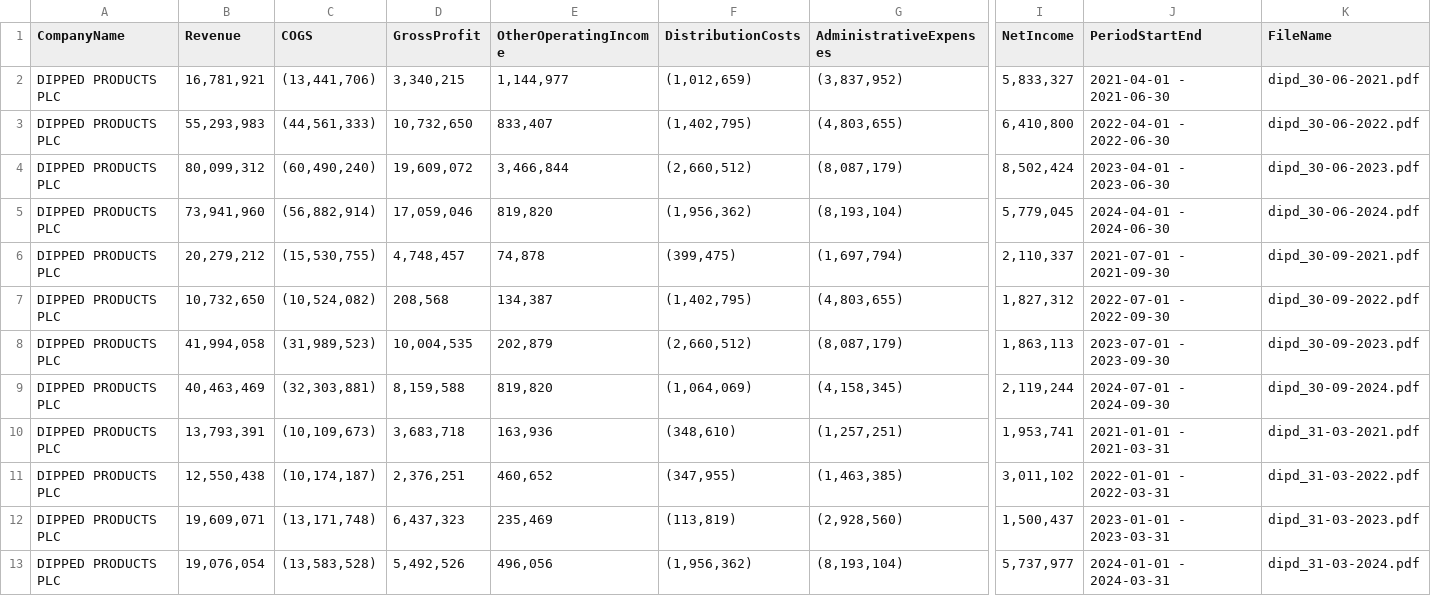
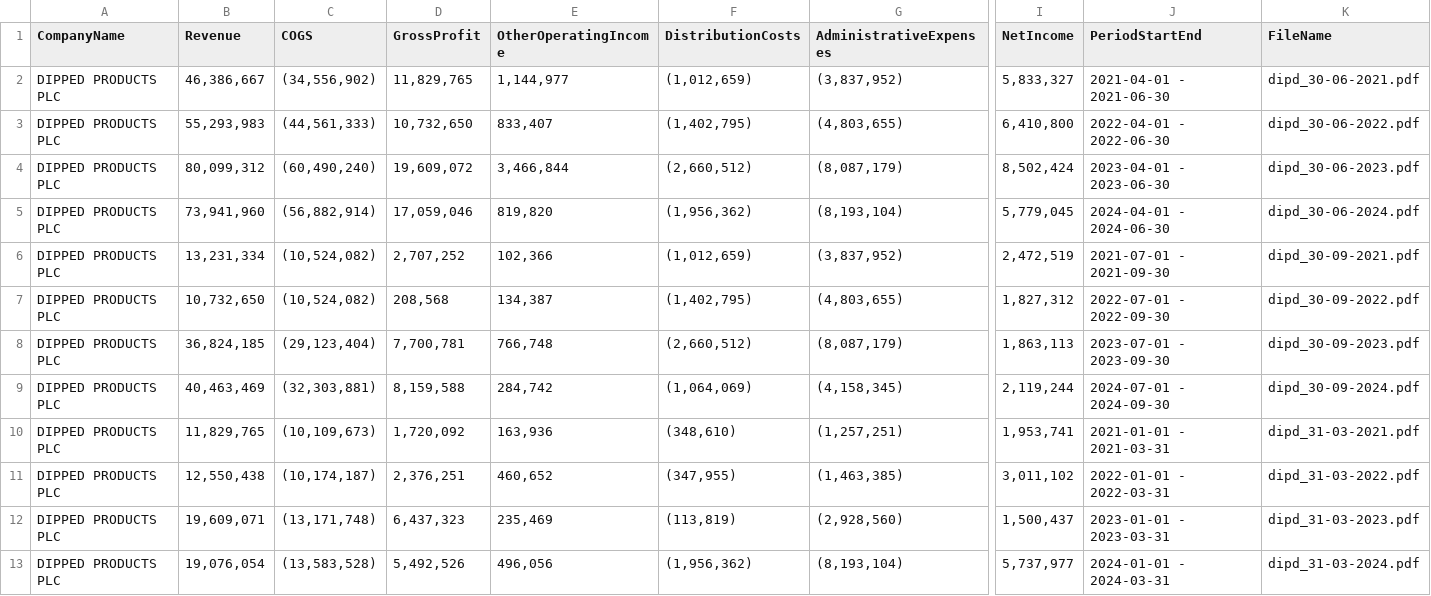
Before and after one commit to poshitha-12/stock-guide, a CSV file: outputs/financial_metrics.csv, drawn as a sheet; only a part is shown, gaps mark what is left out; removed rows and columns are numbered as before the commit, all else as after; rows hold the shown columns only; the diff covers the shown part only; the diff names each change by its address in the sheet, - before the commit and + after, or states it on an @@ line.

```diff
--- a/outputs/financial_metrics.csv
+++ b/outputs/financial_metrics.csv
-B2 (Revenue): 16,781,921
+B2 (Revenue): 46,386,667
-C2 (COGS): (13,441,706)
+C2 (COGS): (34,556,902)
-D2 (GrossProfit): 3,340,215
+D2 (GrossProfit): 11,829,765
-row 6: DIPPED PRODUCTS PLC | 20,279,212 | (15,530,755) | 4,748,457 | 74,878 | (399,475) | (1,697,794) | 2,110,337 | 2021-07-01 - 2021-09-30 | dipd_30-09-2021.pdf
+row 6: DIPPED PRODUCTS PLC | 13,231,334 | (10,524,082) | 2,707,252 | 102,366 | (1,012,659) | (3,837,952) | 2,472,519 | 2021-07-01 - 2021-09-30 | dipd_30-09-2021.pdf
-B8 (Revenue): 41,994,058
+B8 (Revenue): 36,824,185
-C8 (COGS): (31,989,523)
+C8 (COGS): (29,123,404)
-D8 (GrossProfit): 10,004,535
+D8 (GrossProfit): 7,700,781
-E8 (OtherOperatingIncome): 202,879
+E8 (OtherOperatingIncome): 766,748
-E9 (OtherOperatingIncome): 819,820
+E9 (OtherOperatingIncome): 284,742
-B10 (Revenue): 13,793,391
+B10 (Revenue): 11,829,765
-D10 (GrossProfit): 3,683,718
+D10 (GrossProfit): 1,720,092
```
Also changed, not shown: 7 edited cells elsewhere in this file, outputs/processed_dataset.csv, 21 other files.
